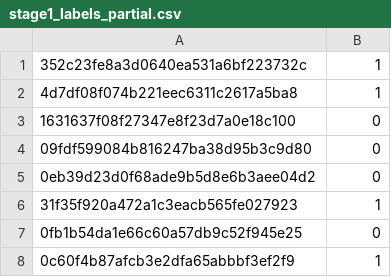
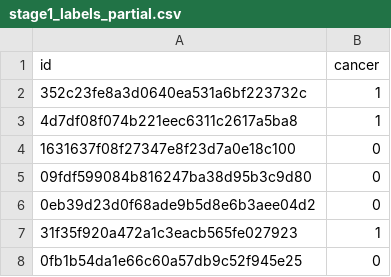
Before and after one commit to Azure/sql_python_deep_learning, a CSV file: data/stage1_labels_partial.csv, drawn as a sheet; only a part is shown; the shorter side is filled out with more unchanged rows.

Commit message:
added headers in csv file

```diff
--- a/data/stage1_labels_partial.csv
+++ b/data/stage1_labels_partial.csv
@@ -1 +1,2 @@
+id,cancer
 352c23fe8a3d0640ea531a6bf223732c,1
```
